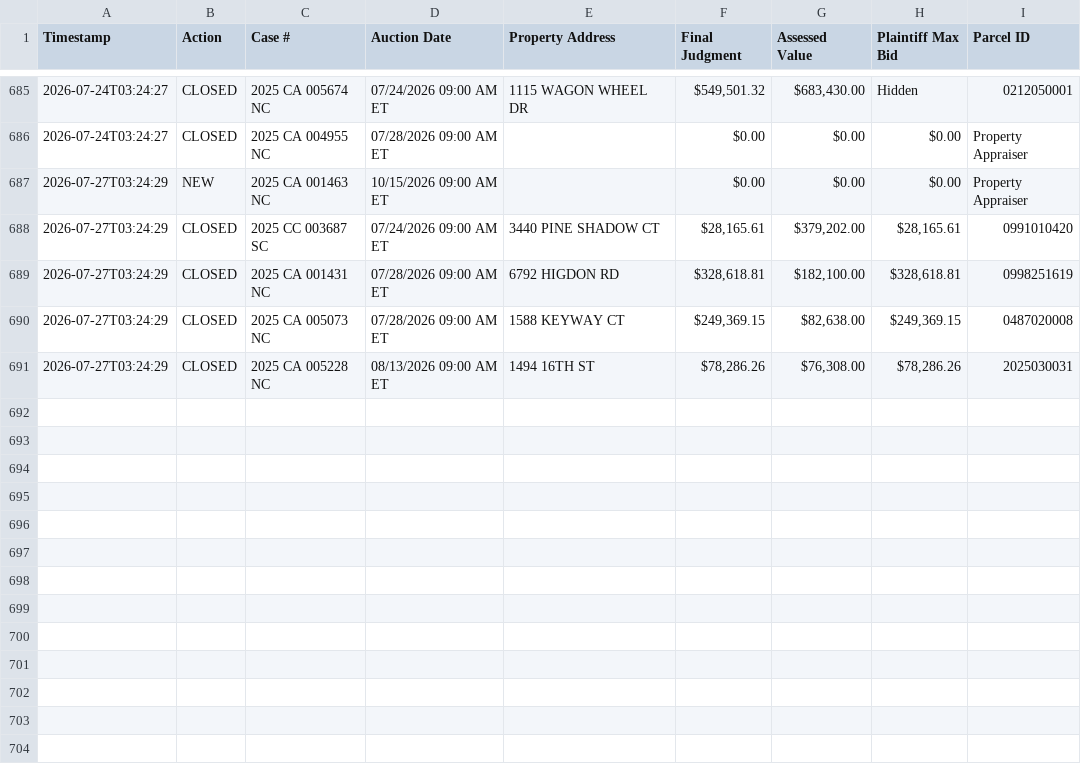
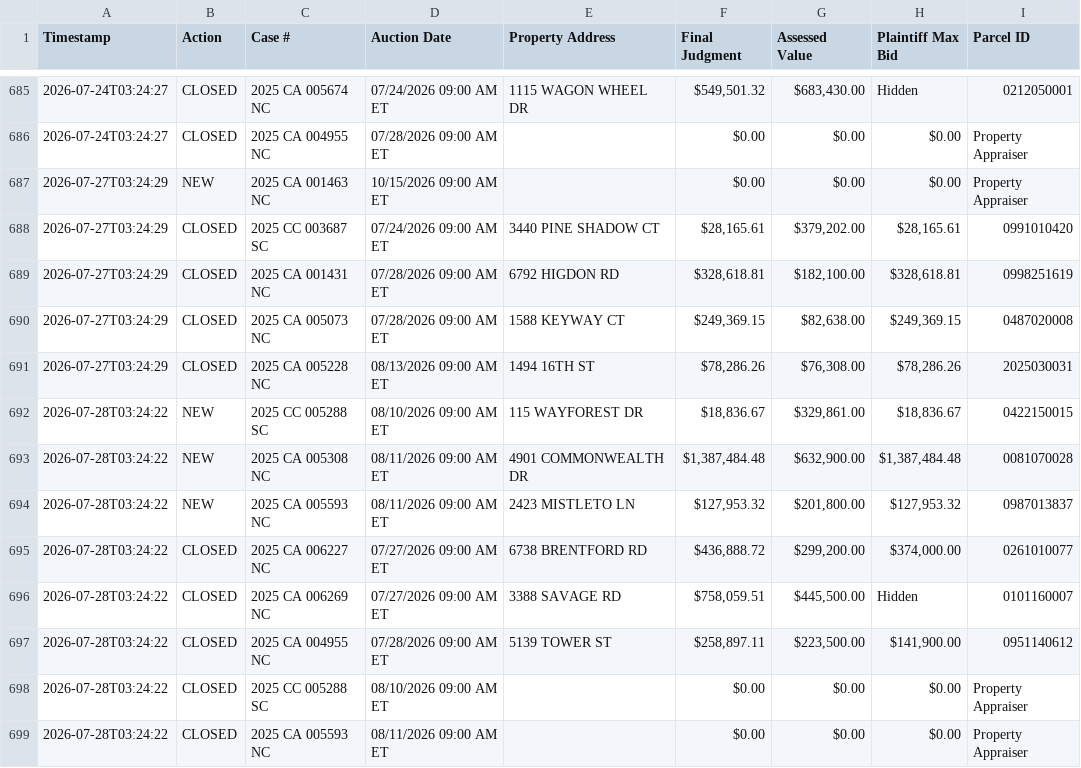
Before and after one commit to figlesias7/realforeclose-sarasota, a CSV file: data/event_log.csv, drawn as a sheet; only a part is shown, gaps mark what is left out.

```diff
--- a/data/event_log.csv
+++ b/data/event_log.csv
@@ -691 +691,9 @@ Timestamp,Action,Case #,Auction Date,Property Address,Final Judgment,Assessed Va
 2026-07-27T03:24:29,CLOSED,2025 CA 005228 NC,08/13/2026 09:00 AM ET,1494 16TH ST,"$78,286.26","$76,308.00","$78,286.26",2025030031
+2026-07-28T03:24:22,NEW,2025 CC 005288 SC,08/10/2026 09:00 AM ET,115 WAYFOREST DR,"$18,836.67","$329,861.00","$18,836.67",0422150015
+2026-07-28T03:24:22,NEW,2025 CA 005308 NC,08/11/2026 09:00 AM ET,4901 COMMONWEALTH DR,"$1,387,484.48","$632,900.00","$1,387,484.48",0081070028
+2026-07-28T03:24:22,NEW,2025 CA 005593 NC,08/11/2026 09:00 AM ET,2423 MISTLETO LN,"$127,953.32","$201,800.00","$127,953.32",0987013837
+2026-07-28T03:24:22,CLOSED,2025 CA 006227 NC,07/27/2026 09:00 AM ET,6738 BRENTFORD RD,"$436,888.72","$299,200.00","$374,000.00",0261010077
+2026-07-28T03:24:22,CLOSED,2025 CA 006269 NC,07/27/2026 09:00 AM ET,3388 SAVAGE RD,"$758,059.51","$445,500.00",Hidden,0101160007
+2026-07-28T03:24:22,CLOSED,2025 CA 004955 NC,07/28/2026 09:00 AM ET,5139 TOWER ST,"$258,897.11","$223,500.00","$141,900.00",0951140612
+2026-07-28T03:24:22,CLOSED,2025 CC 005288 SC,08/10/2026 09:00 AM ET,,$0.00,$0.00,$0.00,Property Appraiser
+2026-07-28T03:24:22,CLOSED,2025 CA 005593 NC,08/11/2026 09:00 AM ET,,$0.00,$0.00,$0.00,Property Appraiser
```
Also changed, not shown: 3 other files.
